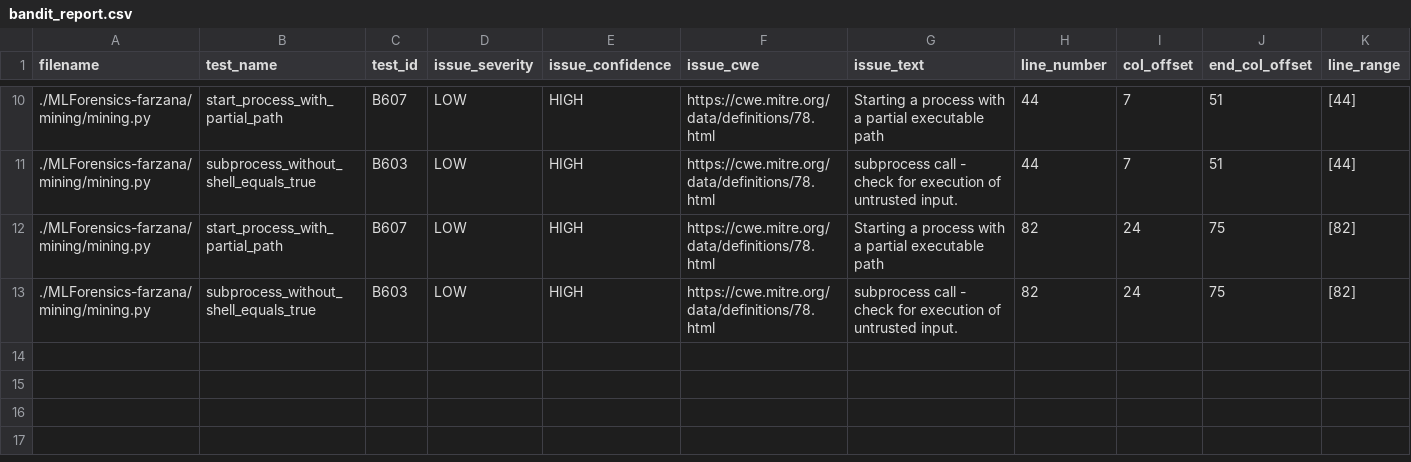
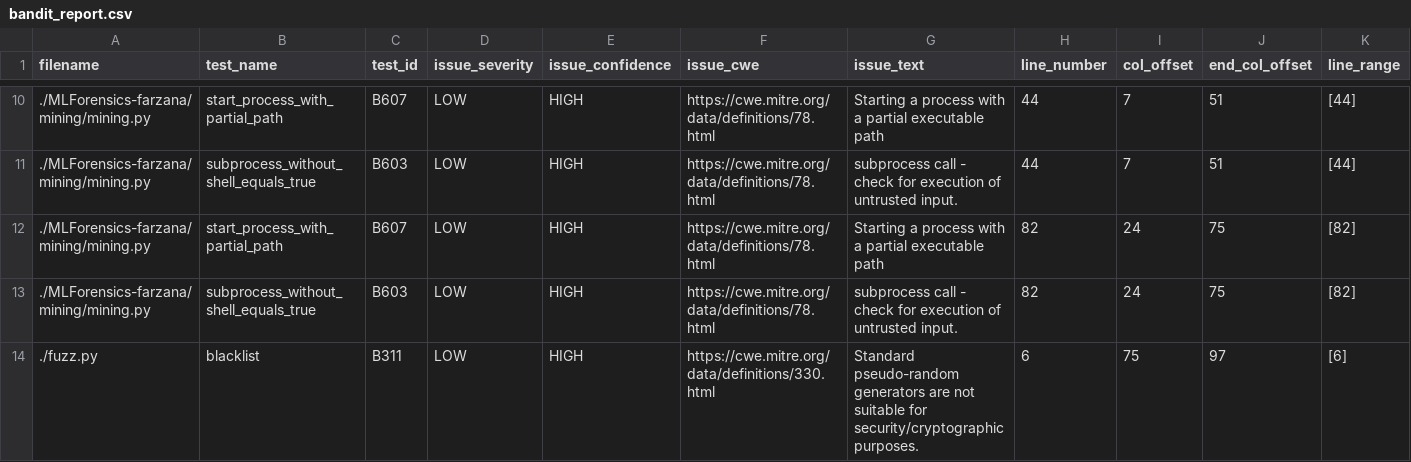
Before and after one commit to shanerivera/SRIV-FALL2024-SQA, a CSV file: bandit_report.csv, drawn as a sheet; only a part is shown, gaps mark what is left out; rows hold the shown columns only; the diff names each change by its address in the sheet, - before the commit and + after, or states it on an @@ line.

Commit message:
Created fuzz.py

```diff
--- a/bandit_report.csv
+++ b/bandit_report.csv
+row 14: ./fuzz.py | blacklist | B311 | LOW | HIGH | https://cwe.mitre.org/data/definitions/330.html | Standard pseudo-random generators are not suitable for security/cryptographic purposes. | 6 | 75 | 97 | [6]
```
Also changed, not shown: 2 other files.
